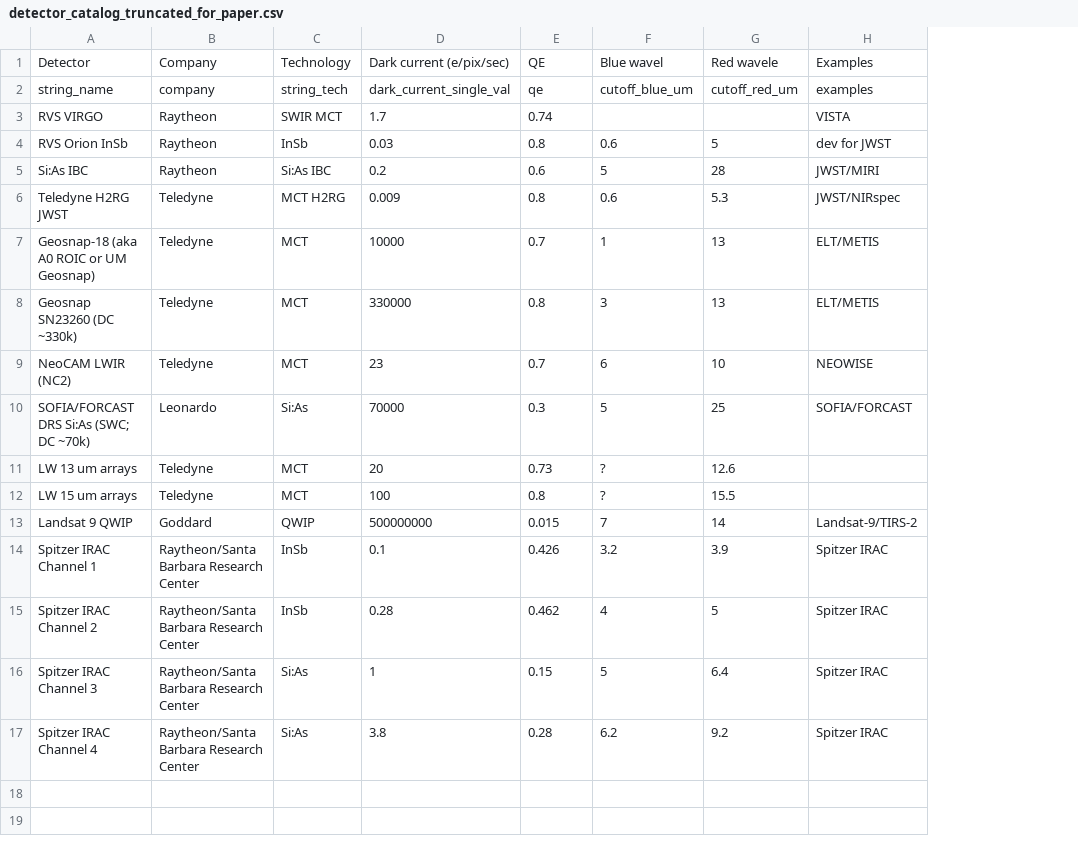
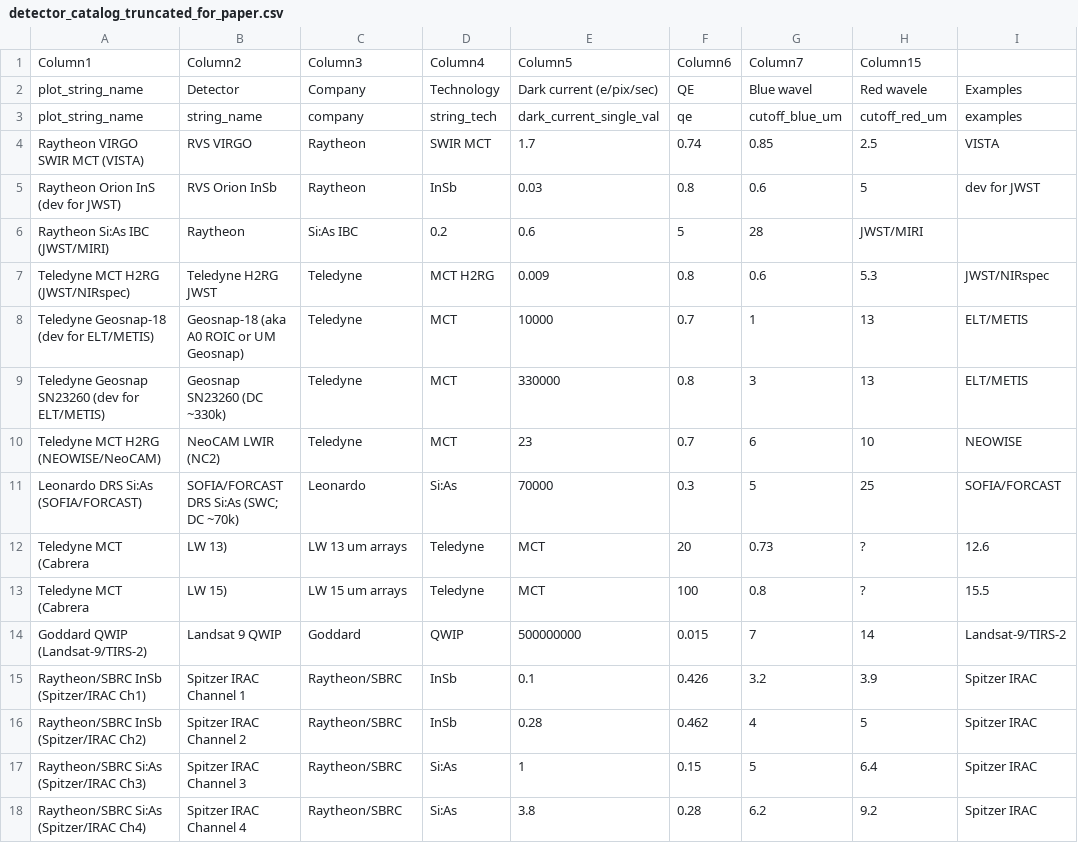
Before and after one commit to mwanakijiji/life_detectors, a CSV file: dev_notebooks/data/detector_catalog_truncated_for_paper.csv, drawn as a sheet; removed rows and columns are numbered as before the commit, all else as after; the diff names each change by its address in the sheet, - before the commit and + after, or states it on an @@ line.

Commit message:
updated csv

```diff
--- a/dev_notebooks/data/detector_catalog_truncated_for_paper.csv
+++ b/dev_notebooks/data/detector_catalog_truncated_for_paper.csv
+column A, rows 2-5: plot_string_name | plot_string_name | Raytheon VIRGO SWIR MCT (VISTA) | Raytheon Orion InS (dev for JWST); rows 7-11: Teledyne MCT H2RG (JWST/NIRspec) | Teledyne Geosnap-18 (dev for ELT/METIS) | Teledyne Geosnap SN23260 (dev for ELT/METIS) | Teledyne MCT H2RG (NEOWISE/NeoCAM) | Leonardo DRS Si:As (SOFIA/FORCAST); rows 14-18: Goddard QWIP (Landsat-9/TIRS-2) | Raytheon/SBRC InSb (Spitzer/IRAC Ch1) | Raytheon/SBRC InSb (Spitzer/IRAC Ch2) | Raytheon/SBRC Si:As (Spitzer/IRAC Ch3) | Raytheon/SBRC Si:As (Spitzer/IRAC Ch4)
+row 1: Column1 | Column2 | Column3 | Column4 | Column5 | Column6 | Column7 | Column15
-G4: (empty)
+G4: 0.85
-H4: (empty)
+H4: 2.5
-row 5: Si:As IBC | Raytheon | Si:As IBC | 0.2 | 0.6 | 5 | 28 | JWST/MIRI
+row 6: Raytheon Si:As IBC (JWST/MIRI) | Raytheon | Si:As IBC | 0.2 | 0.6 | 5 | 28 | JWST/MIRI
-row 11: LW 13 um arrays | Teledyne | MCT | 20 | 0.73 | ? | 12.6
-row 12: LW 15 um arrays | Teledyne | MCT | 100 | 0.8 | ? | 15.5
+row 12: Teledyne MCT (Cabrera | LW 13) | LW 13 um arrays | Teledyne | MCT | 20 | 0.73 | ? | 12.6
+row 13: Teledyne MCT (Cabrera | LW 15) | LW 15 um arrays | Teledyne | MCT | 100 | 0.8 | ? | 15.5
-C15:C18: Raytheon/Santa Barbara Research Center
+C15:C18: Raytheon/SBRC
```
